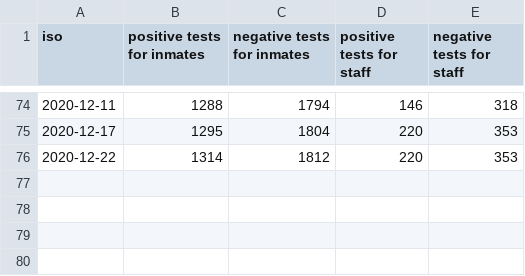
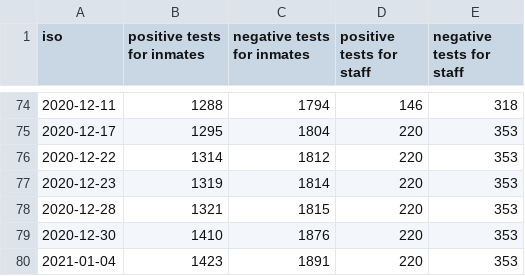
Before and after one commit to bfeldman89/mdoc_scraper, a CSV file: output/covid_testing.csv, drawn as a sheet; only a part is shown, gaps mark what is left out; the diff names each change by its address in the sheet, - before the commit and + after, or states it on an @@ line.

Commit message:
Update covid_testing.csv

```diff
--- a/output/covid_testing.csv
+++ b/output/covid_testing.csv
+row 77: 2020-12-23 | 1319 | 1814 | 220 | 353
+row 78: 2020-12-28 | 1321 | 1815 | 220 | 353
+row 79: 2020-12-30 | 1410 | 1876 | 220 | 353
+row 80: 2021-01-04 | 1423 | 1891 | 220 | 353
```
